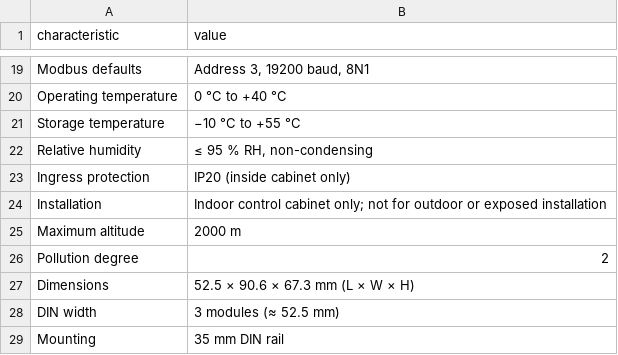
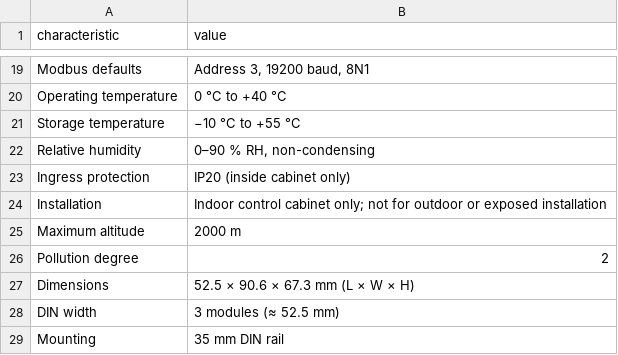
Before and after one commit to isystemsautomation/homemaster-dev, a CSV file: partner-kit/RGB-621-R1/specs.csv, drawn as a sheet; only a part is shown, gaps mark what is left out.

```diff
--- a/partner-kit/RGB-621-R1/specs.csv
+++ b/partner-kit/RGB-621-R1/specs.csv
@@ -21,3 +21,3 @@ Operating temperature,0 °C to +40 °C
 Storage temperature,−10 °C to +55 °C
-Relative humidity,"≤ 95 % RH, non-condensing"
+Relative humidity,"0–90 % RH, non-condensing"
 Ingress protection,IP20 (inside cabinet only)
```
Also changed, not shown: partner-kit/OpenthermGateway/specs.csv, partner-kit/STR-3221-R1/specs.csv, 25 other files.
